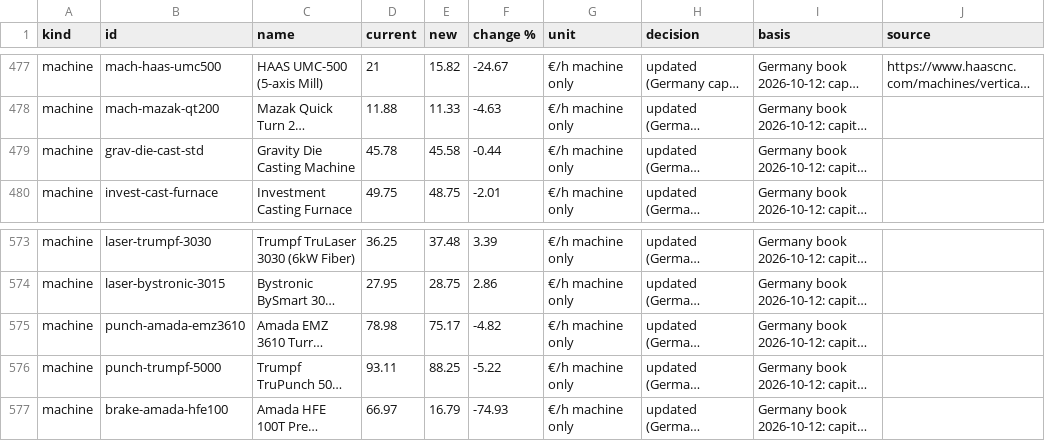
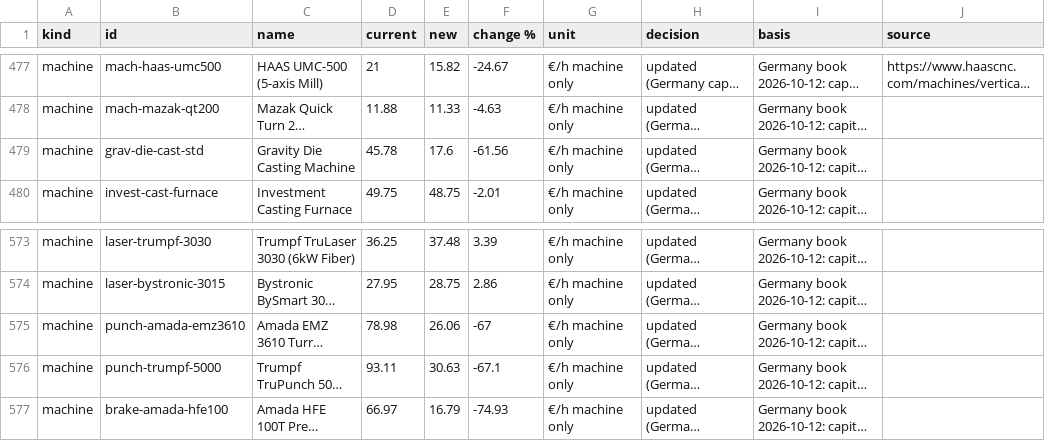
Before and after one commit to bhosaleavinash546/leamington-marathi, a CSV file: calculator/scripts/rate-refresh/germany-2026-10/register.csv, drawn as a sheet; only a part is shown, gaps mark what is left out; long unchanged cells end in …; the diff names each change by its address in the sheet, - before the commit and + after, or states it on an @@ line.

```diff
--- a/calculator/scripts/rate-refresh/germany-2026-10/register.csv
+++ b/calculator/scripts/rate-refresh/germany-2026-10/register.csv
-E479 (new): 45.58
+E479 (new): 17.6
-F479 (change %): -0.44
+F479 (change %): -61.56
-E575 (new): 75.17
+E575 (new): 26.06
-F575 (change %): -4.82
+F575 (change %): -67
-E576 (new): 88.25
+E576 (new): 30.63
-F576 (change %): -5.22
+F576 (change %): -67.1
```
Also changed, not shown: calculator/scripts/rate-refresh/china-2026-10/register.csv, calculator/scripts/rate-refresh/hungary-2026-10/register.csv, 28 other files.
